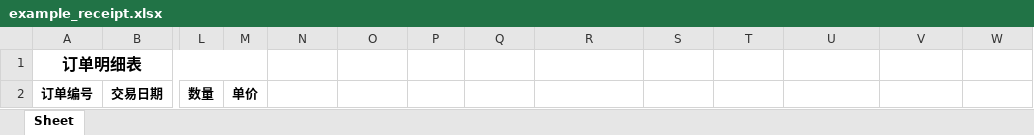
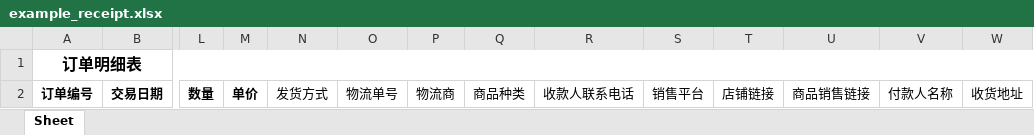
Before and after one commit to el-currenxie/sales-report-generator, an Excel workbook: example_receipt.xlsx, sheet Sheet, drawn as a sheet; only a part is shown, gaps mark what is left out; values as stored, in another font and other column widths than the file's, no borders; the diff names each change by its address in the sheet, - before the commit and + after, or states it on an @@ line.

```diff
--- a/example_receipt.xlsx (sheet Sheet)
+++ b/example_receipt.xlsx (sheet Sheet)
-A1:M1 merged
+A1:W1 merged
-N2: (empty)
+N2: 发货方式
-O2: (empty)
+O2: 物流单号
-P2: (empty)
+P2: 物流商
-Q2: (empty)
+Q2: 商品种类
-R2: (empty)
+R2: 收款人联系电话
-S2: (empty)
+S2: 销售平台
-T2: (empty)
+T2: 店铺链接
-U2: (empty)
+U2: 商品销售链接
-V2: (empty)
+V2: 付款人名称
-W2: (empty)
+W2: 收货地址
```
Also changed, not shown: 3 other files.
